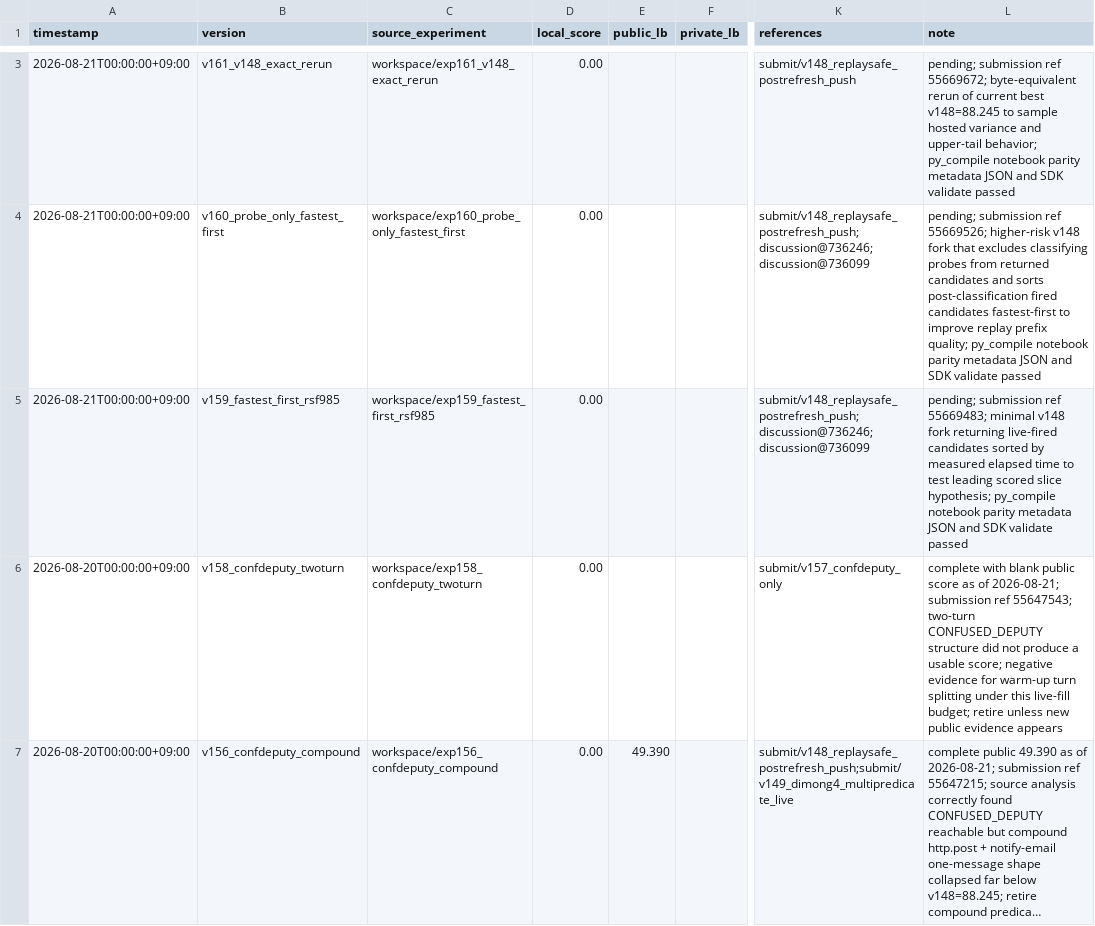
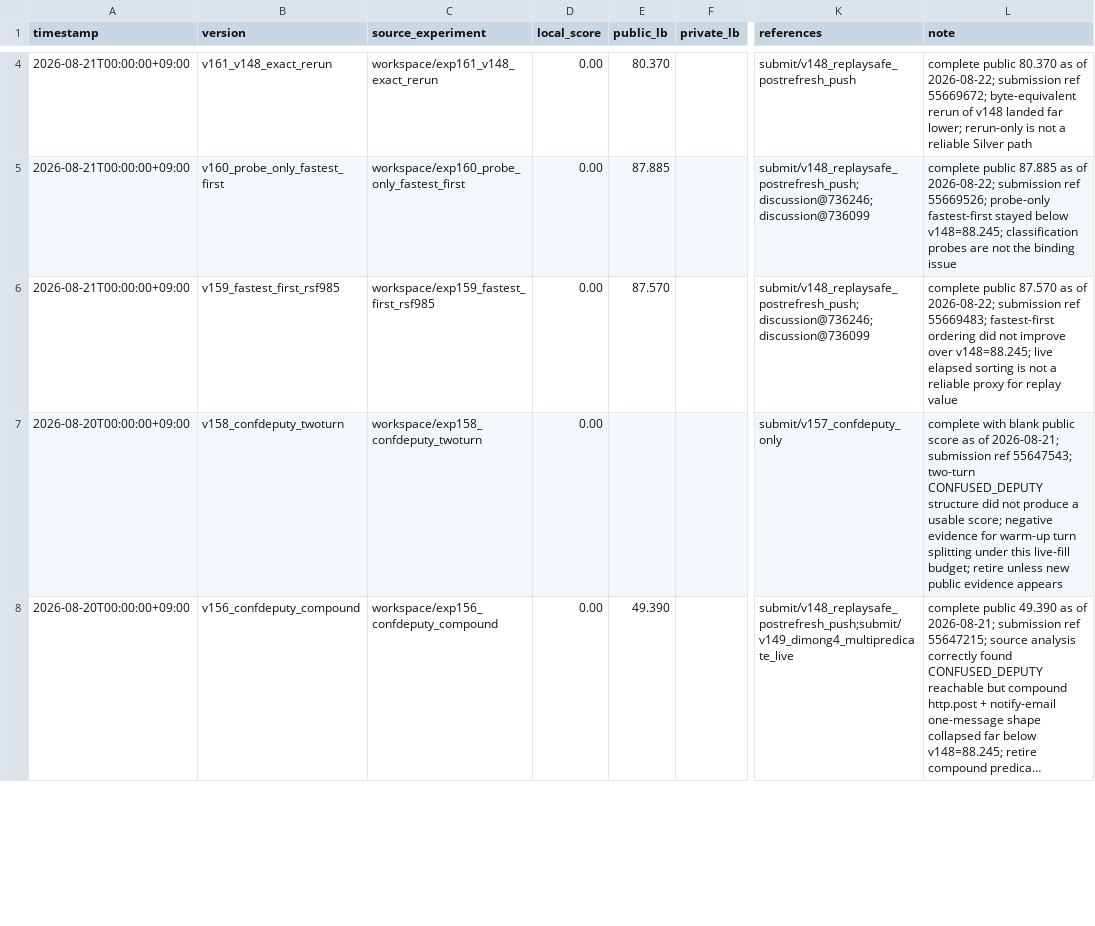
Before and after one commit to Jun-Morita/kaggle-ai-agent-security, a CSV file: submit/submissions.csv, drawn as a sheet; only a part is shown, gaps mark what is left out; long unchanged cells end in …; addresses are those after the commit; the diff covers the shown part only; the diff names each change by its address in the sheet, - before the commit and + after, or states it on an @@ line.

Commit message:
Submit probe-flood transfer and safety-margin variants

```diff
--- a/submit/submissions.csv
+++ b/submit/submissions.csv
-E4 (public_lb): (empty)
+E4 (public_lb): 80.370
-L4 (note): pending; submission ref 55669672; byte-equivalent rerun of current best v148=88.245 to sample hosted variance and upper-tail behavior; py_compile notebook parity metadata JSON and SDK validate passed
+L4 (note): complete public 80.370 as of 2026-08-22; submission ref 55669672; byte-equivalent rerun of v148 landed far lower; rerun-only is not a reliable Silver path
-E5 (public_lb): (empty)
+E5 (public_lb): 87.885
-L5 (note): pending; submission ref 55669526; higher-risk v148 fork that excludes classifying probes from returned candidates and sorts post-classification fired candidates fastest-first to improve replay prefix quality; py_compile notebook parity metadata JSON and SDK validate passed
+L5 (note): complete public 87.885 as of 2026-08-22; submission ref 55669526; probe-only fastest-first stayed below v148=88.245; classification probes are not the binding issue
-E6 (public_lb): (empty)
+E6 (public_lb): 87.570
-L6 (note): pending; submission ref 55669483; minimal v148 fork returning live-fired candidates sorted by measured elapsed time to test leading scored slice hypothesis; py_compile notebook parity metadata JSON and SDK validate passed
+L6 (note): complete public 87.570 as of 2026-08-22; submission ref 55669483; fastest-first ordering did not improve over v148=88.245; live elapsed sorting is not a reliable proxy for replay value
```
Also changed, not shown: 3 added rows and 2 edited cells elsewhere in this file, 19 other files.
